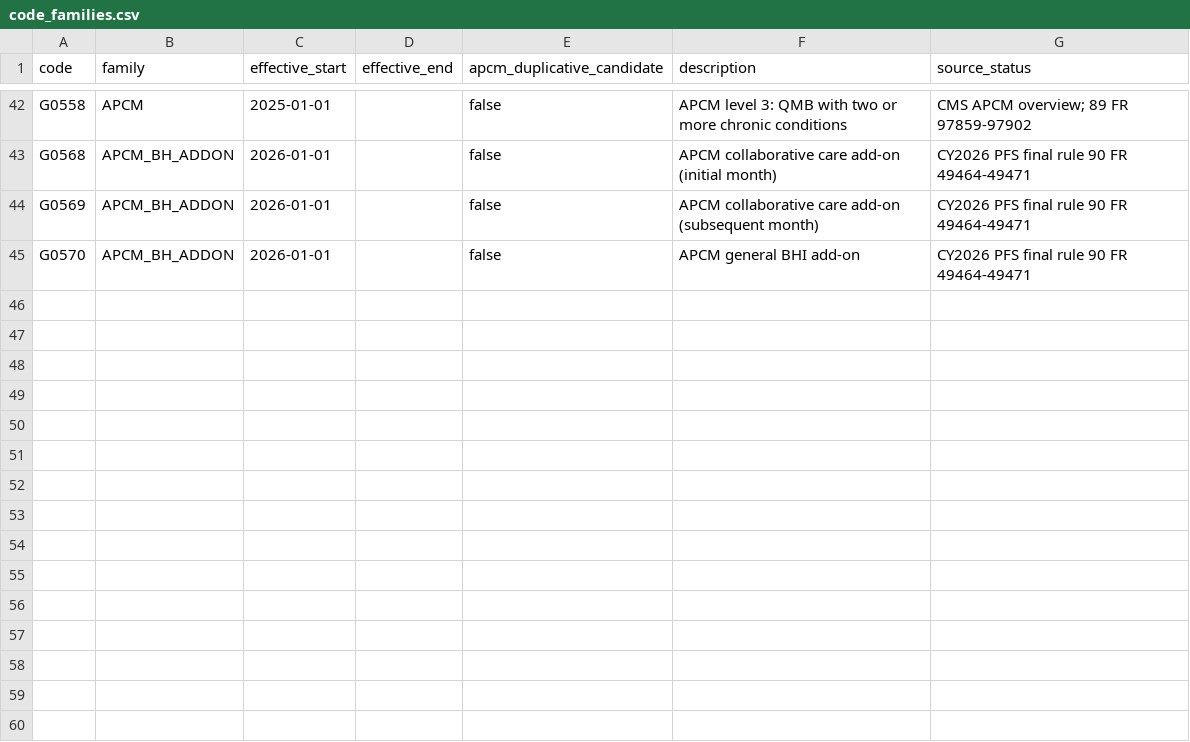
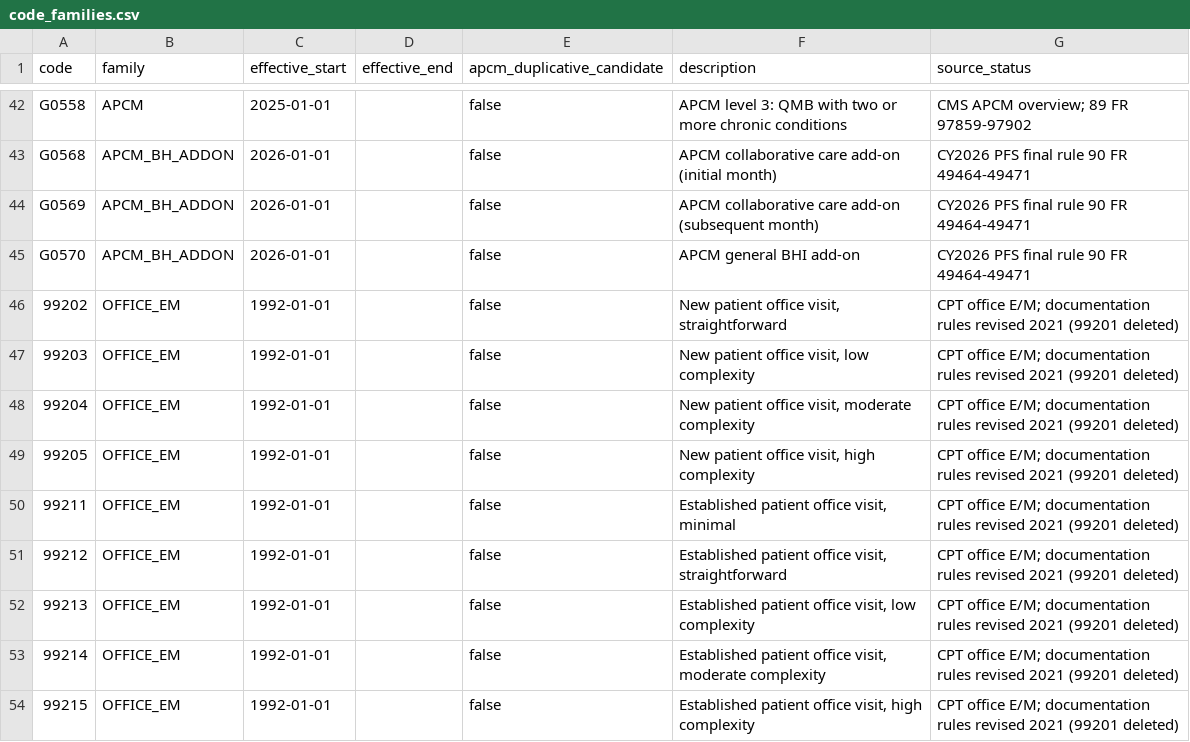
Before and after one commit to anandiganguli97/apcm-opportunity, a CSV file: seeds/code_families.csv, drawn as a sheet; only a part is shown, gaps mark what is left out; the diff names each change by its address in the sheet, - before the commit and + after, or states it on an @@ line.

```diff
--- a/seeds/code_families.csv
+++ b/seeds/code_families.csv
+row 46: 99202 | OFFICE_EM | 1992-01-01 |  | false | New patient office visit, straightforward | CPT office E/M; documentation rules revised 2021 (99201 deleted)
+row 47: 99203 | OFFICE_EM | 1992-01-01 |  | false | New patient office visit, low complexity | CPT office E/M; documentation rules revised 2021 (99201 deleted)
+row 48: 99204 | OFFICE_EM | 1992-01-01 |  | false | New patient office visit, moderate complexity | CPT office E/M; documentation rules revised 2021 (99201 deleted)
+row 49: 99205 | OFFICE_EM | 1992-01-01 |  | false | New patient office visit, high complexity | CPT office E/M; documentation rules revised 2021 (99201 deleted)
+row 50: 99211 | OFFICE_EM | 1992-01-01 |  | false | Established patient office visit, minimal | CPT office E/M; documentation rules revised 2021 (99201 deleted)
+row 51: 99212 | OFFICE_EM | 1992-01-01 |  | false | Established patient office visit, straightforward | CPT office E/M; documentation rules revised 2021 (99201 deleted)
+row 52: 99213 | OFFICE_EM | 1992-01-01 |  | false | Established patient office visit, low complexity | CPT office E/M; documentation rules revised 2021 (99201 deleted)
+row 53: 99214 | OFFICE_EM | 1992-01-01 |  | false | Established patient office visit, moderate complexity | CPT office E/M; documentation rules revised 2021 (99201 deleted)
+row 54: 99215 | OFFICE_EM | 1992-01-01 |  | false | Established patient office visit, high complexity | CPT office E/M; documentation rules revised 2021 (99201 deleted)
```
Also changed, not shown: seeds/primary_care_specialties.csv, 10 other files.
